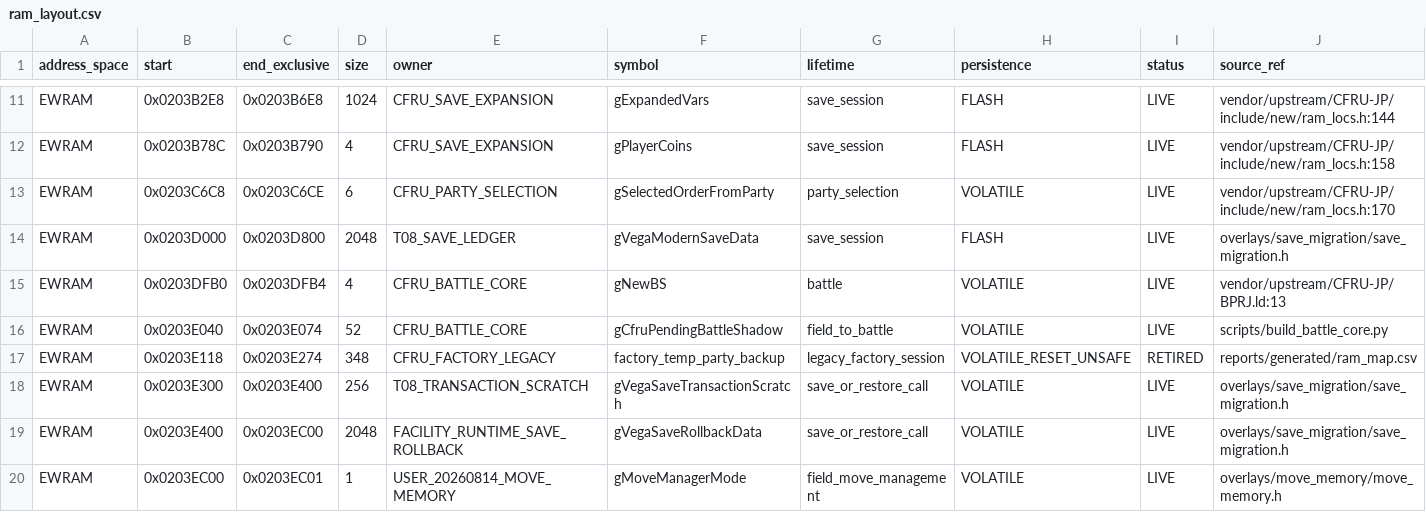
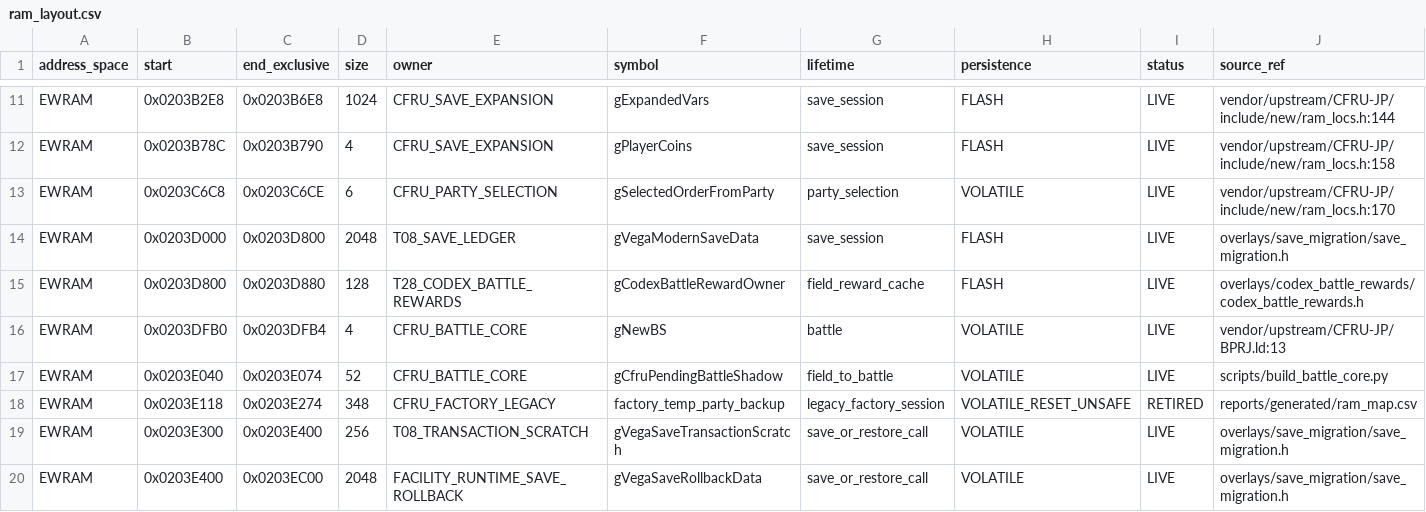
Before and after one commit to dekaazarashi1111-web/pokemon-vega-modern, a CSV file: config/ram_layout.csv, drawn as a sheet; only a part is shown, gaps mark what is left out; the shorter side is filled out with more unchanged rows; rows hold the shown columns only; the diff names each change by its address in the sheet, - before the commit and + after, or states it on an @@ line.

```diff
--- a/config/ram_layout.csv
+++ b/config/ram_layout.csv
+row 15: EWRAM | 0x0203D800 | 0x0203D880 | 128 | T28_CODEX_BATTLE_REWARDS | gCodexBattleRewardOwner | field_reward_cache | FLASH | LIVE | overlays/codex_battle_rewards/codex_battle_rewards.h
```
Also changed, not shown: config/save_layout.csv, 23 other files.
